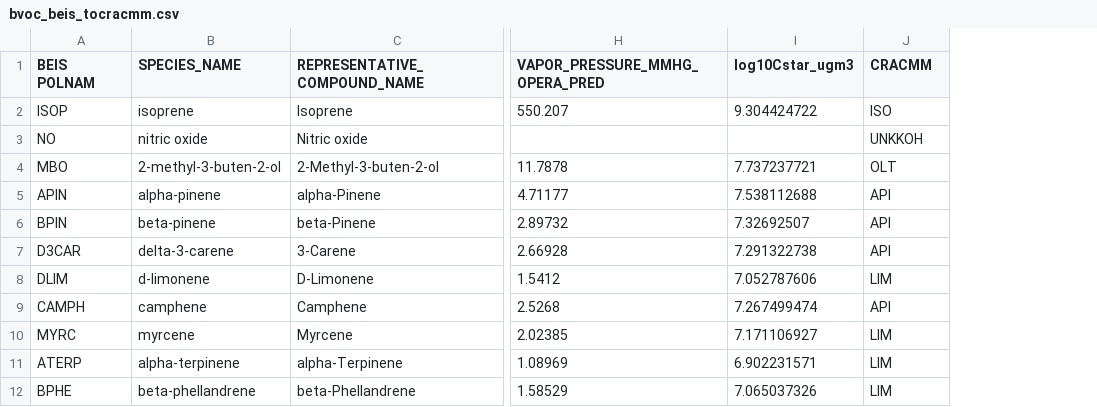
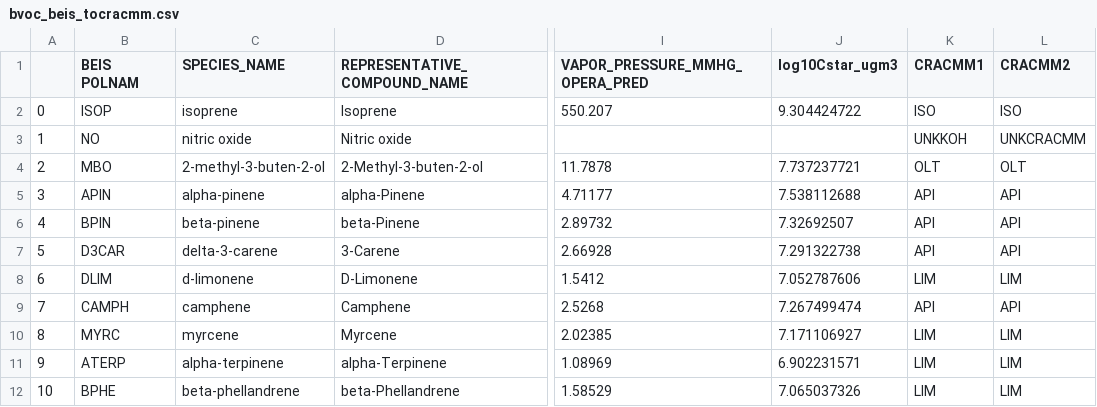
Before and after one commit to USEPA/CRACMM, a CSV file: emissions/BiogenicMappings/bvoc_beis_tocracmm.csv, drawn as a sheet; only a part is shown, gaps mark what is left out; addresses are those after the commit; the diff names each change by its address in the sheet, - before the commit and + after, or states it on an @@ line.

```diff
--- a/emissions/BiogenicMappings/bvoc_beis_tocracmm.csv
+++ b/emissions/BiogenicMappings/bvoc_beis_tocracmm.csv
+column A, rows 2-12: 0 | 1 | 2 | 3 | 4 | 5 | 6 | 7 | 8 | 9 | 10
+column L (CRACMM2), rows 2-12: ISO | UNKCRACMM | OLT | API | API | API | LIM | API | LIM | LIM | LIM
-K1: CRACMM
+K1: CRACMM1
```
Also changed, not shown: emissions/BiogenicMappings/bvoc_megan_tocracmm.csv, 48 other files.
